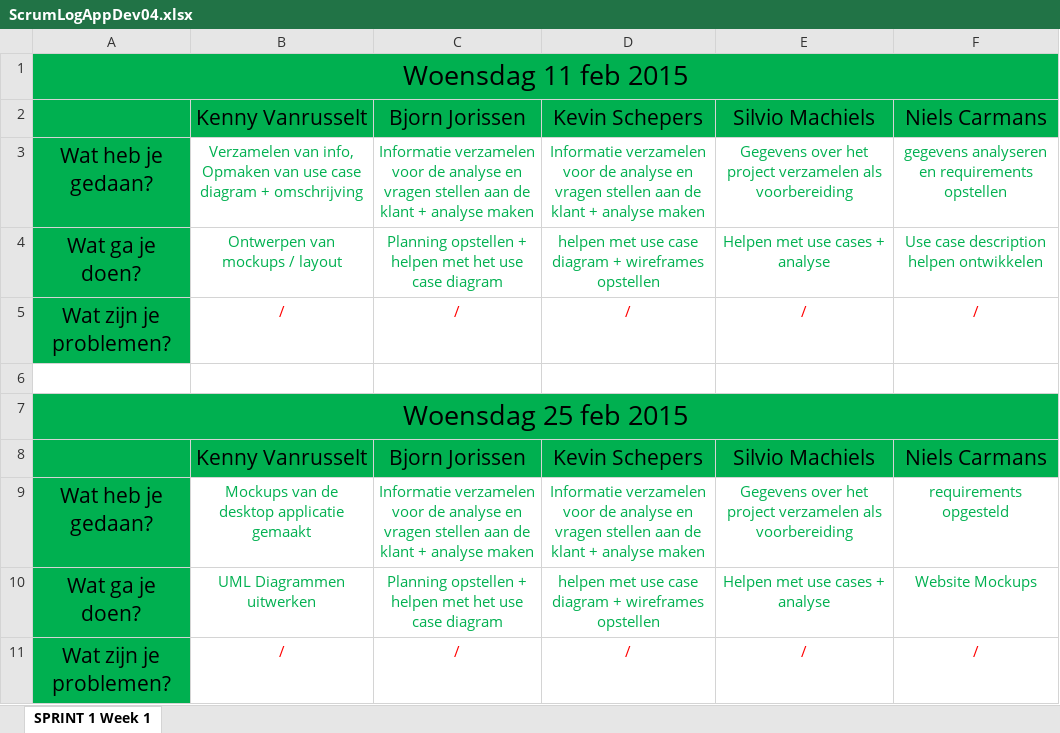
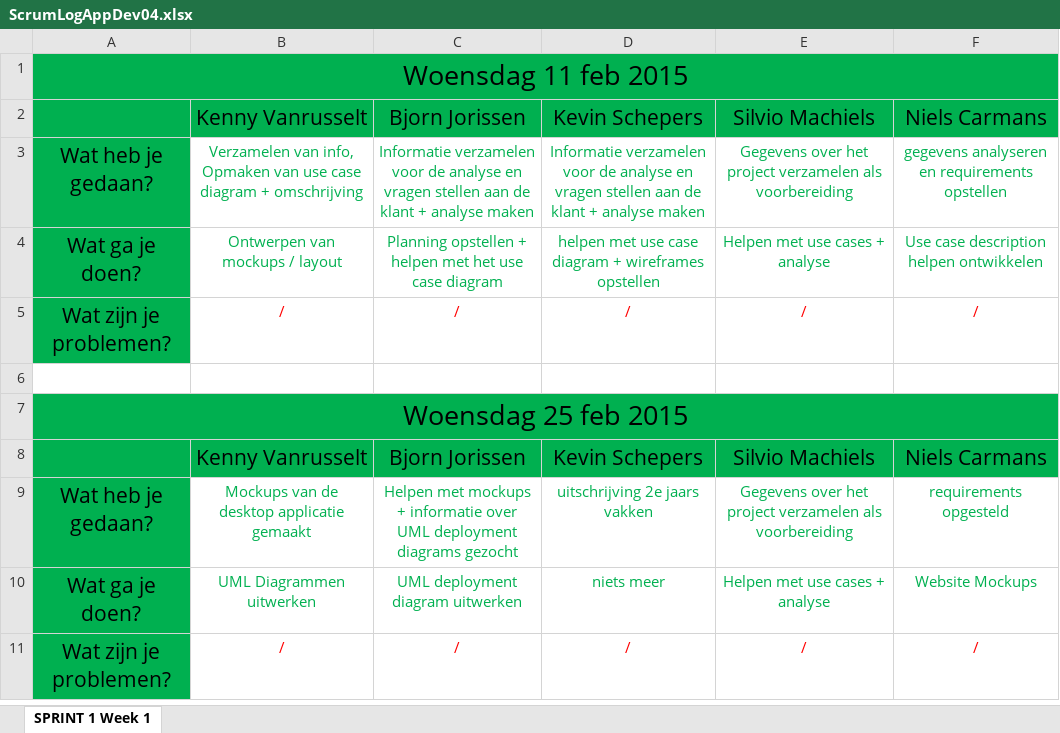
Before and after one commit to sorrowgrave/ProjectAppDev04, an Excel workbook: ScrumLogAppDev04.xlsx, sheet SPRINT 1 Week 1, drawn as a sheet; values as stored, in another font and other column widths than the file's, no borders; the diff names each change by its address in the sheet, - before the commit and + after, or states it on an @@ line.

Commit message:
update v14

```diff
--- a/ScrumLogAppDev04.xlsx (sheet SPRINT 1 Week 1)
+++ b/ScrumLogAppDev04.xlsx (sheet SPRINT 1 Week 1)
-C9: Informatie verzamelen voor de analyse en vragen stellen aan de klant + analyse maken
+C9: Helpen met mockups + informatie over UML deployment diagrams gezocht
-D9: Informatie verzamelen voor de analyse en vragen stellen aan de klant + analyse maken
+D9: uitschrijving 2e jaars vakken
-C10: Planning opstellen + helpen met het use case diagram
+C10: UML deployment diagram uitwerken
-D10: helpen met use case diagram + wireframes opstellen
+D10: niets meer
```
